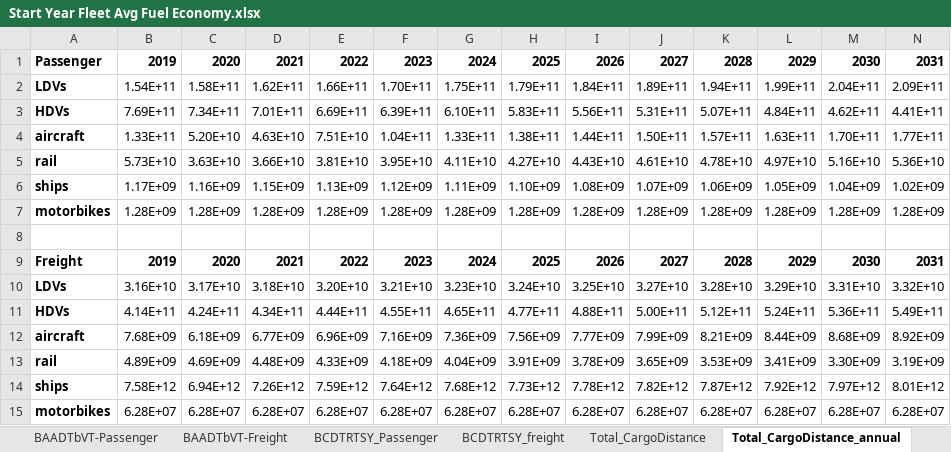
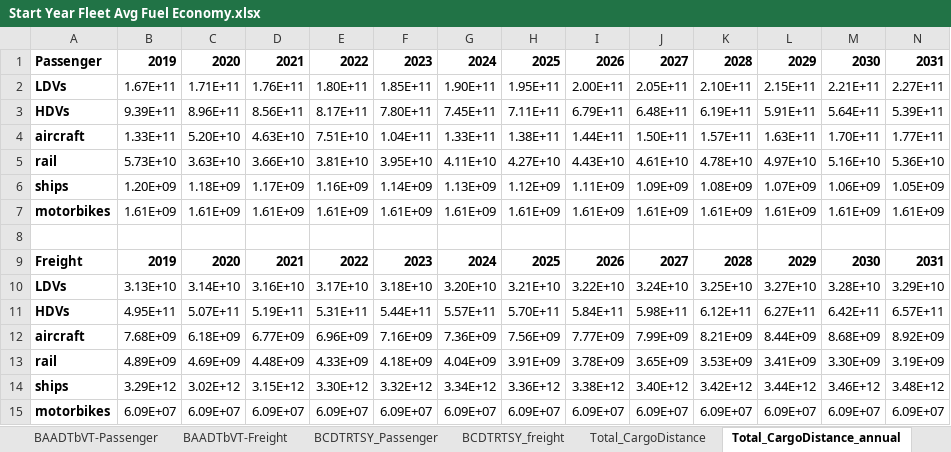
Before and after one commit to EnergyInnovation/eps-southkorea, an Excel workbook: InputData/trans/SYFAFE/Start Year Fleet Avg Fuel Economy.xlsx, sheet Total_CargoDistance_annual, drawn as a sheet; only a part is shown; values as stored, in another font and other column widths than the file's, no borders; removed rows and columns are numbered as before the commit, all else as after; rows hold the shown columns only; the diff names each change by its address in the sheet, - before the commit and + after, or states it on an @@ line.

Commit message:
Input data file fixes in transportation

```diff
--- a/InputData/trans/SYFAFE/Start Year Fleet Avg Fuel Economy.xlsx (sheet Total_CargoDistance_annual)
+++ b/InputData/trans/SYFAFE/Start Year Fleet Avg Fuel Economy.xlsx (sheet Total_CargoDistance_annual)
-row 2: LDVs | 1.54E+11 | 1.58E+11 | 1.62E+11 | 1.66E+11 | 1.70E+11 | 1.75E+11 | 1.79E+11 | 1.84E+11 | 1.89E+11 | 1.94E+11 | 1.99E+11 | 2.04E+11 | 2.09E+11
-row 3: HDVs | 7.69E+11 | 7.34E+11 | 7.01E+11 | 6.69E+11 | 6.39E+11 | 6.10E+11 | 5.83E+11 | 5.56E+11 | 5.31E+11 | 5.07E+11 | 4.84E+11 | 4.62E+11 | 4.41E+11
+row 2: LDVs | 1.67E+11 | 1.71E+11 | 1.76E+11 | 1.80E+11 | 1.85E+11 | 1.90E+11 | 1.95E+11 | 2.00E+11 | 2.05E+11 | 2.10E+11 | 2.15E+11 | 2.21E+11 | 2.27E+11
+row 3: HDVs | 9.39E+11 | 8.96E+11 | 8.56E+11 | 8.17E+11 | 7.80E+11 | 7.45E+11 | 7.11E+11 | 6.79E+11 | 6.48E+11 | 6.19E+11 | 5.91E+11 | 5.64E+11 | 5.39E+11
-row 6: ships | 1.17E+09 | 1.16E+09 | 1.15E+09 | 1.13E+09 | 1.12E+09 | 1.11E+09 | 1.10E+09 | 1.08E+09 | 1.07E+09 | 1.06E+09 | 1.05E+09 | 1.04E+09 | 1.02E+09
-row 7: motorbikes | 1.28E+09 | 1.28E+09 | 1.28E+09 | 1.28E+09 | 1.28E+09 | 1.28E+09 | 1.28E+09 | 1.28E+09 | 1.28E+09 | 1.28E+09 | 1.28E+09 | 1.28E+09 | 1.28E+09
+row 6: ships | 1.20E+09 | 1.18E+09 | 1.17E+09 | 1.16E+09 | 1.14E+09 | 1.13E+09 | 1.12E+09 | 1.11E+09 | 1.09E+09 | 1.08E+09 | 1.07E+09 | 1.06E+09 | 1.05E+09
+row 7: motorbikes | 1.61E+09 | 1.61E+09 | 1.61E+09 | 1.61E+09 | 1.61E+09 | 1.61E+09 | 1.61E+09 | 1.61E+09 | 1.61E+09 | 1.61E+09 | 1.61E+09 | 1.61E+09 | 1.61E+09
-row 10: LDVs | 3.16E+10 | 3.17E+10 | 3.18E+10 | 3.20E+10 | 3.21E+10 | 3.23E+10 | 3.24E+10 | 3.25E+10 | 3.27E+10 | 3.28E+10 | 3.29E+10 | 3.31E+10 | 3.32E+10
-row 11: HDVs | 4.14E+11 | 4.24E+11 | 4.34E+11 | 4.44E+11 | 4.55E+11 | 4.65E+11 | 4.77E+11 | 4.88E+11 | 5.00E+11 | 5.12E+11 | 5.24E+11 | 5.36E+11 | 5.49E+11
+row 10: LDVs | 3.13E+10 | 3.14E+10 | 3.16E+10 | 3.17E+10 | 3.18E+10 | 3.20E+10 | 3.21E+10 | 3.22E+10 | 3.24E+10 | 3.25E+10 | 3.27E+10 | 3.28E+10 | 3.29E+10
+row 11: HDVs | 4.95E+11 | 5.07E+11 | 5.19E+11 | 5.31E+11 | 5.44E+11 | 5.57E+11 | 5.70E+11 | 5.84E+11 | 5.98E+11 | 6.12E+11 | 6.27E+11 | 6.42E+11 | 6.57E+11
-row 14: ships | 7.58E+12 | 6.94E+12 | 7.26E+12 | 7.59E+12 | 7.64E+12 | 7.68E+12 | 7.73E+12 | 7.78E+12 | 7.82E+12 | 7.87E+12 | 7.92E+12 | 7.97E+12 | 8.01E+12
-row 15: motorbikes | 6.28E+07 | 6.28E+07 | 6.28E+07 | 6.28E+07 | 6.28E+07 | 6.28E+07 | 6.28E+07 | 6.28E+07 | 6.28E+07 | 6.28E+07 | 6.28E+07 | 6.28E+07 | 6.28E+07
+row 14: ships | 3.29E+12 | 3.02E+12 | 3.15E+12 | 3.30E+12 | 3.32E+12 | 3.34E+12 | 3.36E+12 | 3.38E+12 | 3.40E+12 | 3.42E+12 | 3.44E+12 | 3.46E+12 | 3.48E+12
+row 15: motorbikes | 6.09E+07 | 6.09E+07 | 6.09E+07 | 6.09E+07 | 6.09E+07 | 6.09E+07 | 6.09E+07 | 6.09E+07 | 6.09E+07 | 6.09E+07 | 6.09E+07 | 6.09E+07 | 6.09E+07
```
Also changed, not shown: sheet Road, sheet Total_CargoDistance, sheet SYVbT-passenger, sheet SYFAFE-psgr, sheet SYVbT-freight, sheet SYFAFE-frgt, 2 more sheets, formulas that keep their value, InputData/CSV Export Tool.xlsm, InputData/trans/BNVFE/BAU New Veh Fuel Economy.xlsx, 15 other files.
